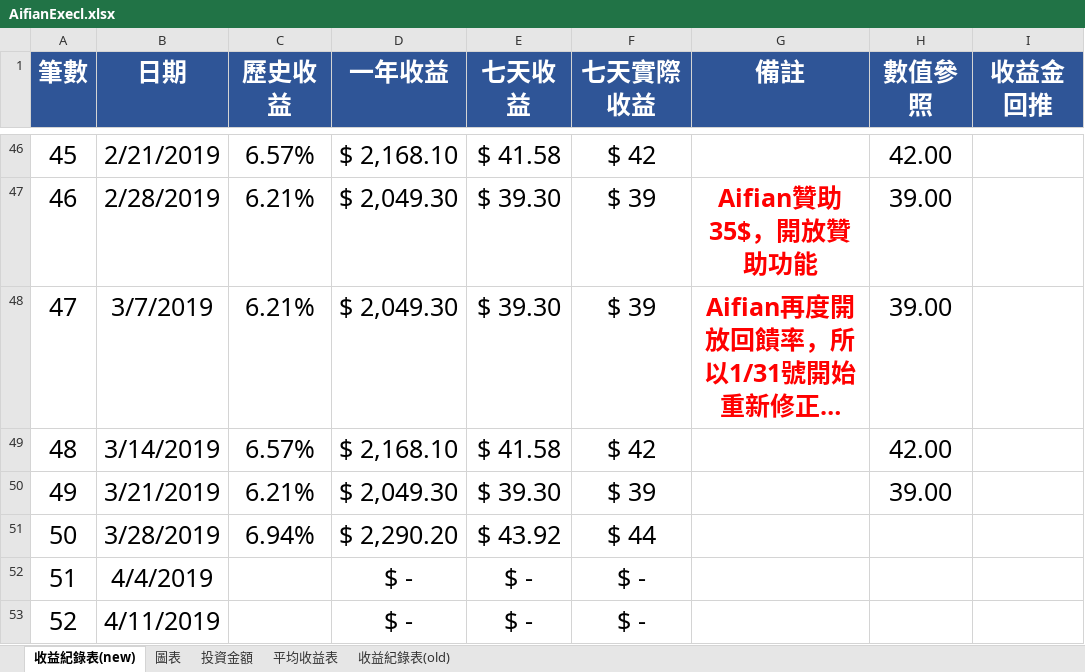
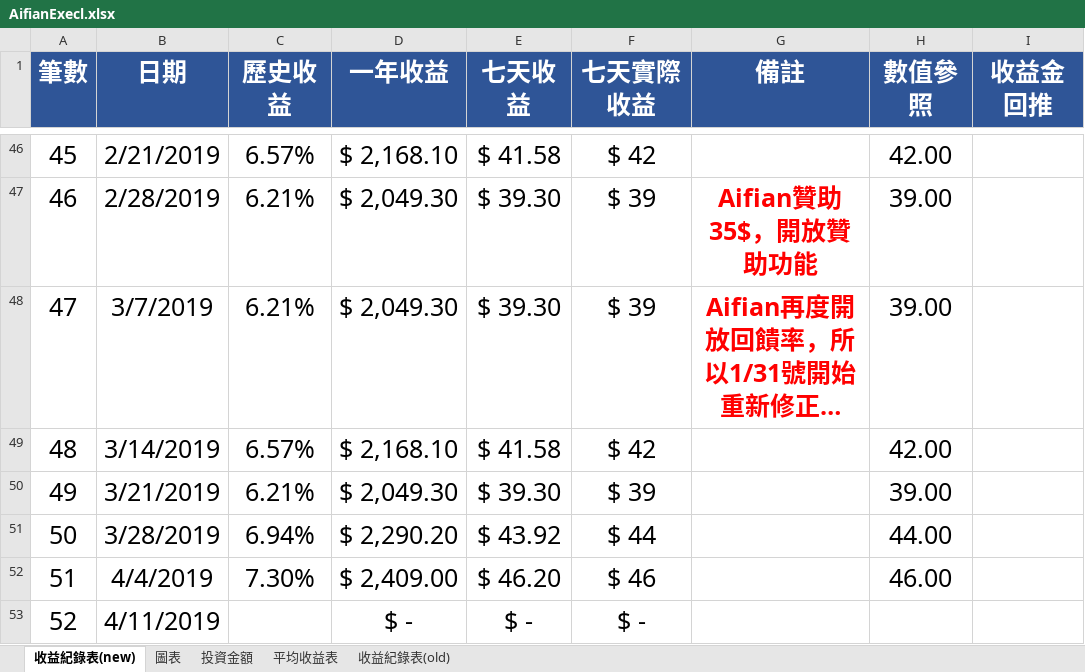
Before and after one commit to hsiangfeng/AifianCheck, an Excel workbook: source/excel/AifianExecl.xlsx, sheet 收益紀錄表(new), drawn as a sheet; only a part is shown, gaps mark what is left out; long unchanged cells end in …; values as stored, in another font and other column widths than the file's, no borders; the diff names each change by its address in the sheet, - before the commit and + after, or states it on an @@ line.

Commit message:
update data

```diff
--- a/source/excel/AifianExecl.xlsx (sheet 收益紀錄表(new))
+++ b/source/excel/AifianExecl.xlsx (sheet 收益紀錄表(new))
-H51 (數值參照): (empty)
+H51 (數值參照): 44.00
-C52 (歷史收益): (empty)
+C52 (歷史收益): 7.30%
-D52 (一年收益): $ -
+D52 (一年收益): $ 2,409.00
-E52 (七天收益): $ -
+E52 (七天收益): $ 46.20
-F52 (七天實際收益): $ -
+F52 (七天實際收益): $ 46
-H52 (數值參照): (empty)
+H52 (數值參照): 46.00
```
Also changed, not shown: sheet 平均收益表, sheet 投資金額, charts or pictures, 1 other file.
